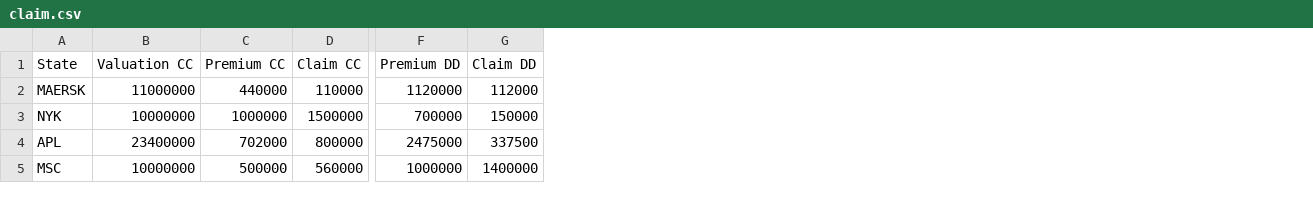
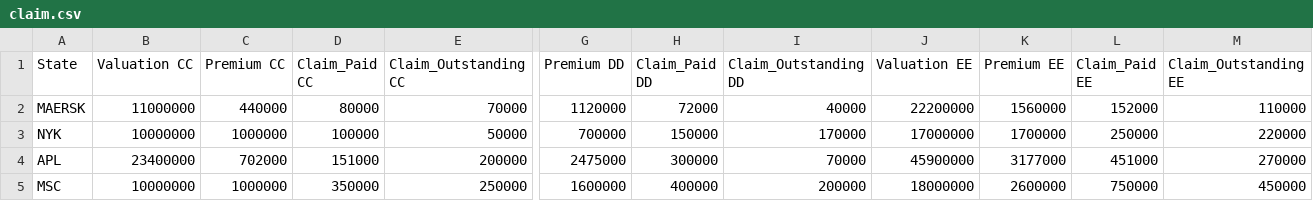
Before and after one commit to winnielin/vessel, a CSV file: data/claim.csv, drawn as a sheet; only a part is shown, gaps mark what is left out; removed rows and columns are numbered as before the commit, all else as after; the diff names each change by its address in the sheet, - before the commit and + after, or states it on an @@ line.

Commit message:
Update claim.csv

```diff
--- a/data/claim.csv
+++ b/data/claim.csv
-column D (Claim CC), rows 2-5: 110000 | 1500000 | 800000 | 560000
+column D (Claim_Paid CC), rows 2-5: 80000 | 100000 | 151000 | 350000
+column E (Claim_Outstanding CC), rows 2-5: 70000 | 50000 | 200000 | 250000
-column G (Claim DD), rows 2-5: 112000 | 150000 | 337500 | 1400000
+column H (Claim_Paid DD), rows 2-5: 72000 | 150000 | 300000 | 400000
+column I (Claim_Outstanding DD), rows 2-5: 40000 | 170000 | 70000 | 200000
+column J (Valuation EE), rows 2-5: 22200000 | 17000000 | 45900000 | 18000000
+column K (Premium EE), rows 2-5: 1560000 | 1700000 | 3177000 | 2600000
+column L (Claim_Paid EE), rows 2-5: 152000 | 250000 | 451000 | 750000
+column M (Claim_Outstanding EE), rows 2-5: 110000 | 220000 | 270000 | 450000
-C5 (Premium CC): 500000
+C5 (Premium CC): 1000000
-G5 (Premium DD): 1000000
+G5 (Premium DD): 1600000
```
Also changed, not shown: data/zonesdata.csv, 2 other files.
